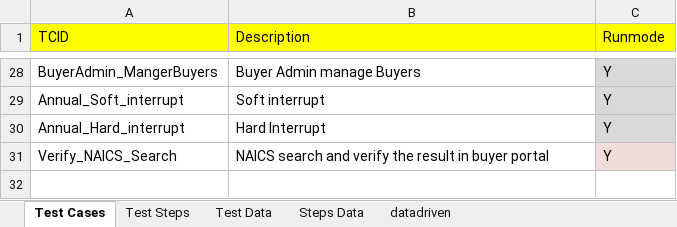
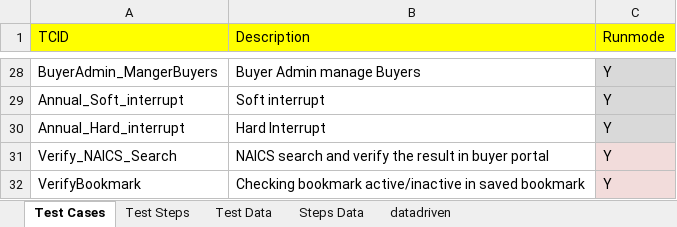
Before and after one commit to surajprsd/SupplierConnection, an Excel workbook: src/com/supplierconnection/xls/TestSuite1.xlsx, sheet Test Cases, drawn as a sheet; only a part is shown, gaps mark what is left out; values as stored, in another font and other column widths than the file's, no borders; the diff names each change by its address in the sheet, - before the commit and + after, or states it on an @@ line.

Commit message:
Added verifybookmark tcs

```diff
--- a/src/com/supplierconnection/xls/TestSuite1.xlsx (sheet Test Cases)
+++ b/src/com/supplierconnection/xls/TestSuite1.xlsx (sheet Test Cases)
+row 32: VerifyBookmark | Checking bookmark active/inactive in saved bookmark | Y
```
Also changed, not shown: sheet Test Data, sheet Test Steps.
